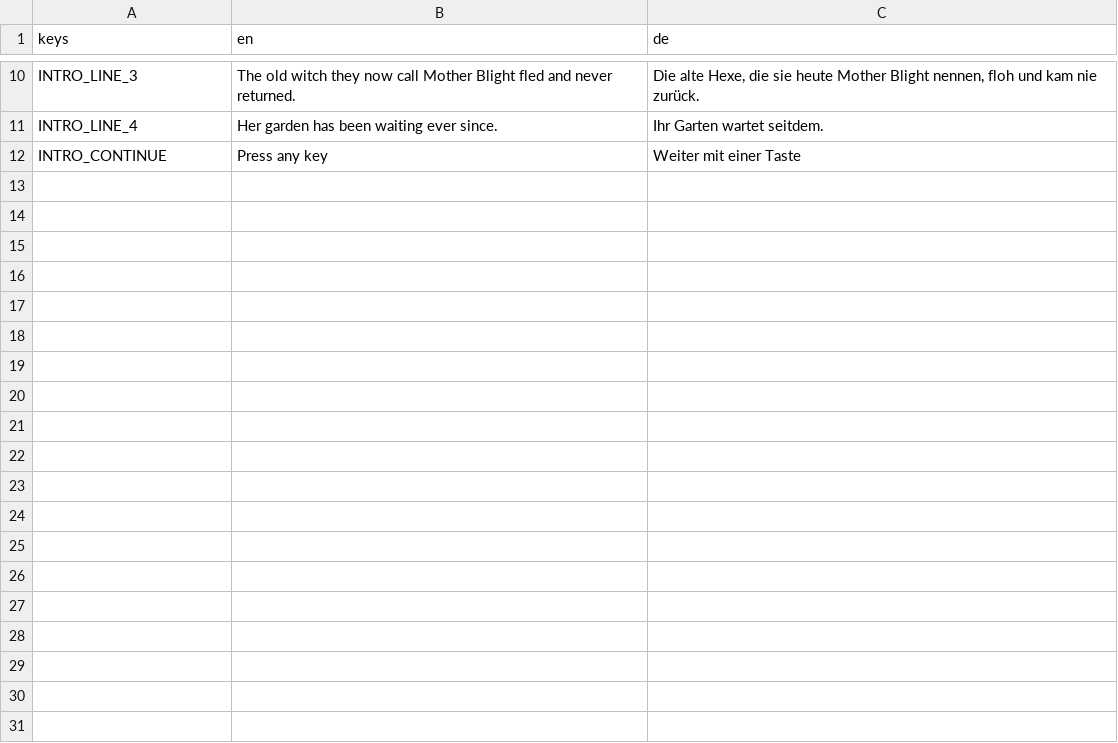
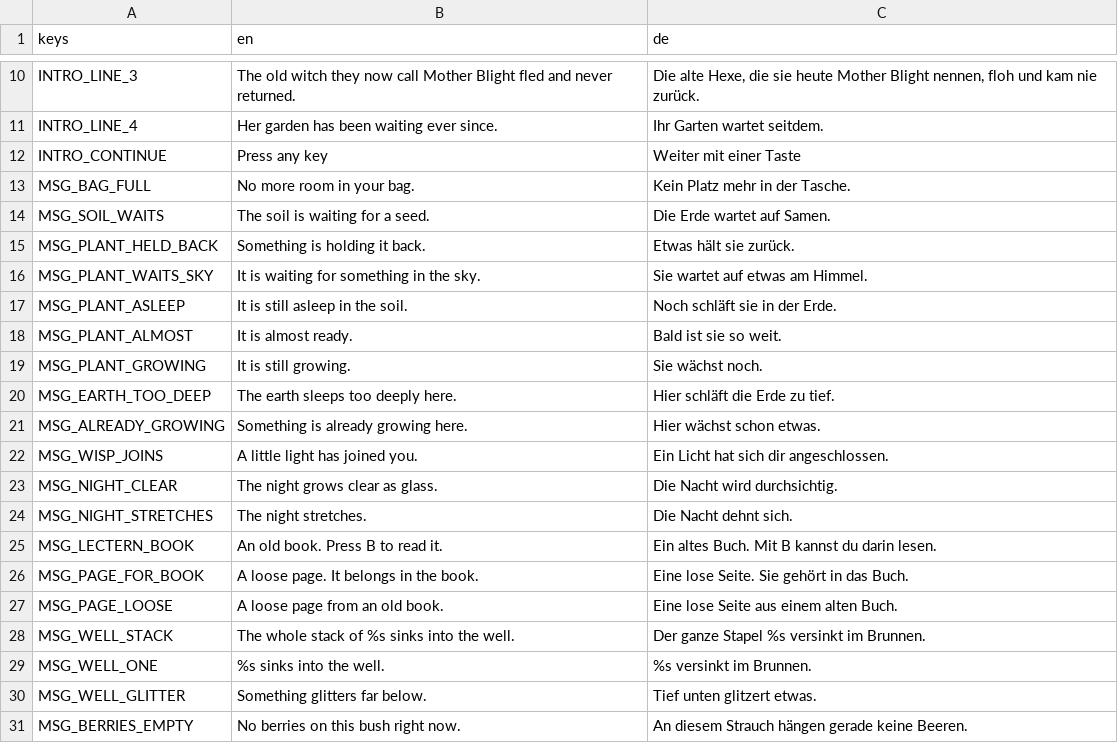
Before and after one commit to robinbrenner11/Witch-game, a CSV file: data/translations/texts.csv, drawn as a sheet; only a part is shown, gaps mark what is left out; the diff covers the shown part only; the diff names each change by its address in the sheet, - before the commit and + after, or states it on an @@ line.

```diff
--- a/data/translations/texts.csv
+++ b/data/translations/texts.csv
+row 13: MSG_BAG_FULL | No more room in your bag. | Kein Platz mehr in der Tasche.
+row 14: MSG_SOIL_WAITS | The soil is waiting for a seed. | Die Erde wartet auf Samen.
+row 15: MSG_PLANT_HELD_BACK | Something is holding it back. | Etwas hält sie zurück.
+row 16: MSG_PLANT_WAITS_SKY | It is waiting for something in the sky. | Sie wartet auf etwas am Himmel.
+row 17: MSG_PLANT_ASLEEP | It is still asleep in the soil. | Noch schläft sie in der Erde.
+row 18: MSG_PLANT_ALMOST | It is almost ready. | Bald ist sie so weit.
+row 19: MSG_PLANT_GROWING | It is still growing. | Sie wächst noch.
+row 20: MSG_EARTH_TOO_DEEP | The earth sleeps too deeply here. | Hier schläft die Erde zu tief.
+row 21: MSG_ALREADY_GROWING | Something is already growing here. | Hier wächst schon etwas.
+row 22: MSG_WISP_JOINS | A little light has joined you. | Ein Licht hat sich dir angeschlossen.
+row 23: MSG_NIGHT_CLEAR | The night grows clear as glass. | Die Nacht wird durchsichtig.
+row 24: MSG_NIGHT_STRETCHES | The night stretches. | Die Nacht dehnt sich.
+row 25: MSG_LECTERN_BOOK | An old book. Press B to read it. | Ein altes Buch. Mit B kannst du darin lesen.
+row 26: MSG_PAGE_FOR_BOOK | A loose page. It belongs in the book. | Eine lose Seite. Sie gehört in das Buch.
+row 27: MSG_PAGE_LOOSE | A loose page from an old book. | Eine lose Seite aus einem alten Buch.
+row 28: MSG_WELL_STACK | The whole stack of %s sinks into the well. | Der ganze Stapel %s versinkt im Brunnen.
+row 29: MSG_WELL_ONE | %s sinks into the well. | %s versinkt im Brunnen.
+row 30: MSG_WELL_GLITTER | Something glitters far below. | Tief unten glitzert etwas.
+row 31: MSG_BERRIES_EMPTY | No berries on this bush right now. | An diesem Strauch hängen gerade keine Beeren.
```
Also changed, not shown: 27 added rows elsewhere in this file, 23 other files.
